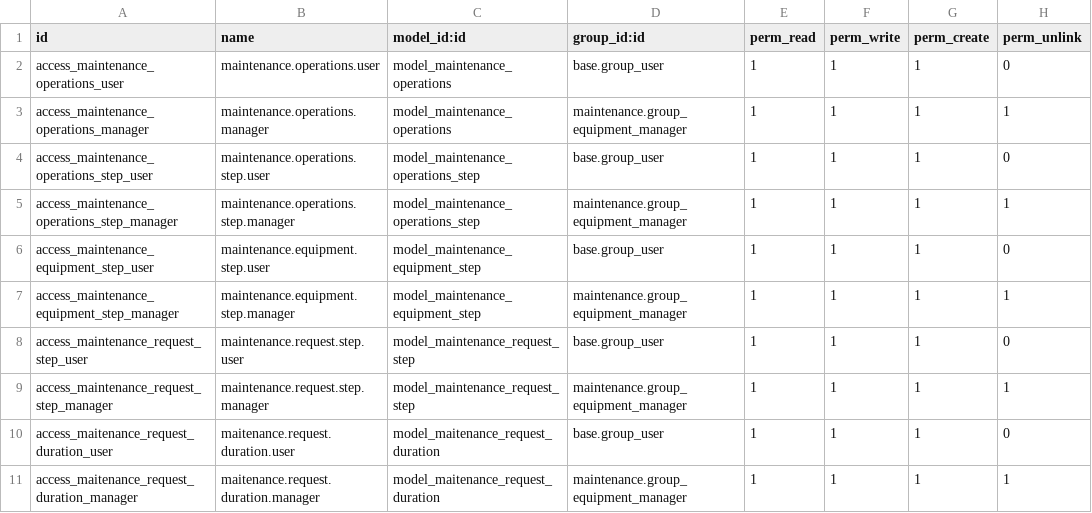
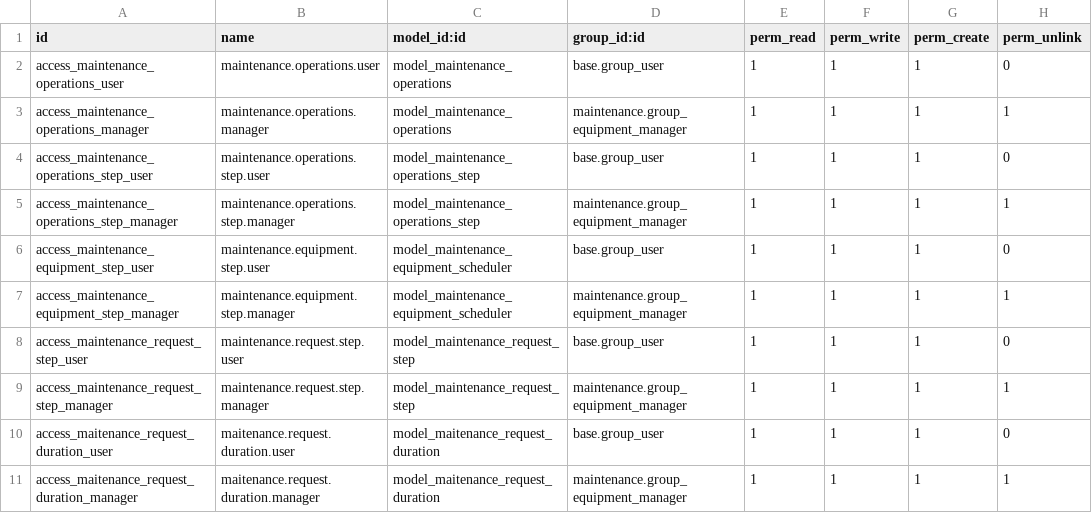
Before and after one commit to odoo-sh/mrp_maintenance_scheduler, a CSV file: mrp_maintenance_scheduler/security/ir.model.access.csv, drawn as a sheet.

Commit message:
[ID:25238] Scheduled Action for Maintenance Request

```diff
--- a/mrp_maintenance_scheduler/security/ir.model.access.csv
+++ b/mrp_maintenance_scheduler/security/ir.model.access.csv
@@ -5,4 +5,4 @@ access_maintenance_operations_step_user,maintenance.operations.step.user,model_m
 access_maintenance_operations_step_manager,maintenance.operations.step.manager,model_maintenance_operations_step,maintenance.group_equipment_manager,1,1,1,1
-access_maintenance_equipment_step_user,maintenance.equipment.step.user,model_maintenance_equipment_step,base.group_user,1,1,1,0
-access_maintenance_equipment_step_manager,maintenance.equipment.step.manager,model_maintenance_equipment_step,maintenance.group_equipment_manager,1,1,1,1
+access_maintenance_equipment_step_user,maintenance.equipment.step.user,model_maintenance_equipment_scheduler,base.group_user,1,1,1,0
+access_maintenance_equipment_step_manager,maintenance.equipment.step.manager,model_maintenance_equipment_scheduler,maintenance.group_equipment_manager,1,1,1,1
 access_maintenance_request_step_user,maintenance.request.step.user,model_maintenance_request_step,base.group_user,1,1,1,0
```
Also changed, not shown: 4 other files.
